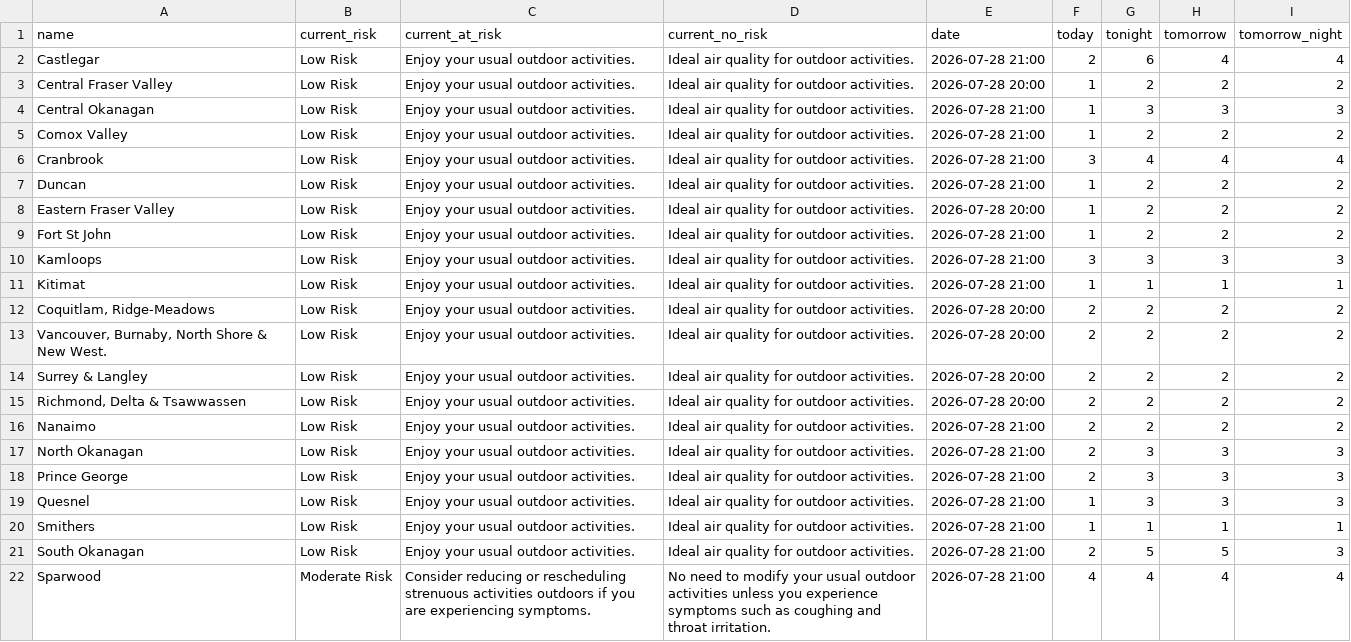
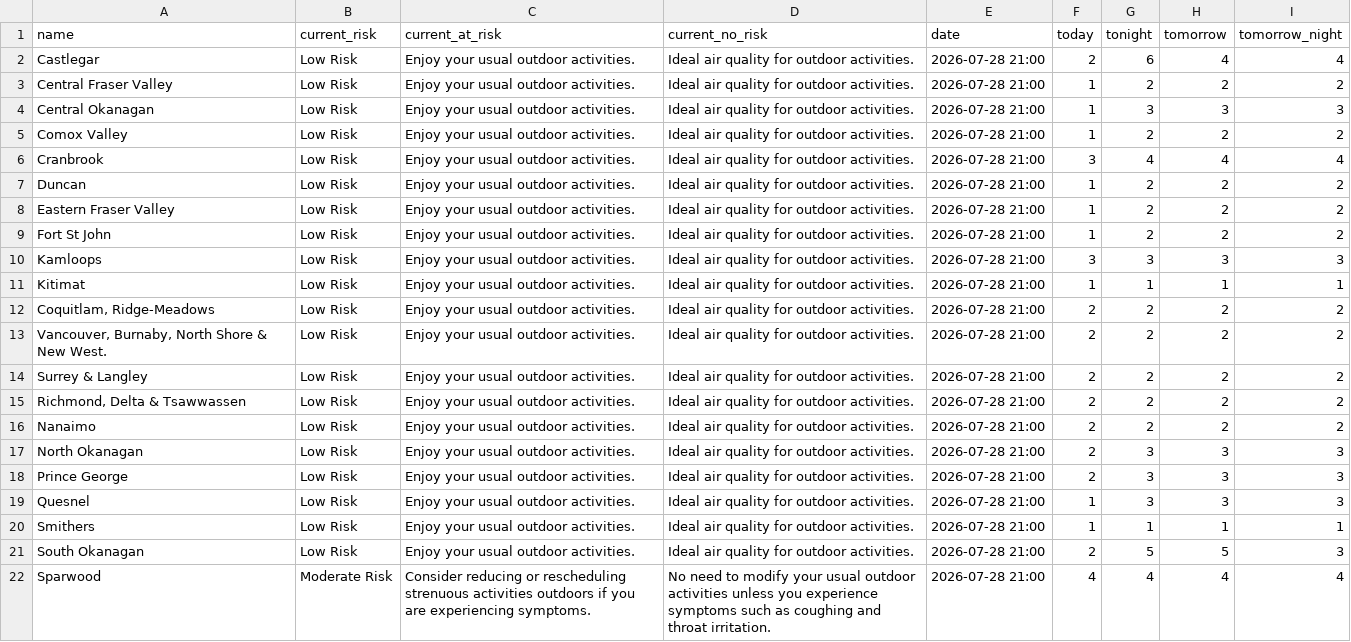
Before and after one commit to vs-postmedia/bc-wildfire-scraper, a CSV file: data/aqhi-data.csv, drawn as a sheet; only a part is shown.

```diff
--- a/data/aqhi-data.csv
+++ b/data/aqhi-data.csv
@@ -2,3 +2,3 @@
 "Castlegar","Low Risk","Enjoy your usual outdoor activities.","Ideal air quality for outdoor activities.","2026-07-28 21:00","2","6","4","4"
-"Central Fraser Valley","Low Risk","Enjoy your usual outdoor activities.","Ideal air quality for outdoor activities.","2026-07-28 20:00","1","2","2","2"
+"Central Fraser Valley","Low Risk","Enjoy your usual outdoor activities.","Ideal air quality for outdoor activities.","2026-07-28 21:00","1","2","2","2"
 "Central Okanagan","Low Risk","Enjoy your usual outdoor activities.","Ideal air quality for outdoor activities.","2026-07-28 21:00","1","3","3","3"
@@ -7,3 +7,3 @@
 "Duncan","Low Risk","Enjoy your usual outdoor activities.","Ideal air quality for outdoor activities.","2026-07-28 21:00","1","2","2","2"
-"Eastern Fraser Valley","Low Risk","Enjoy your usual outdoor activities.","Ideal air quality for outdoor activities.","2026-07-28 20:00","1","2","2","2"
+"Eastern Fraser Valley","Low Risk","Enjoy your usual outdoor activities.","Ideal air quality for outdoor activities.","2026-07-28 21:00","1","2","2","2"
 "Fort St John","Low Risk","Enjoy your usual outdoor activities.","Ideal air quality for outdoor activities.","2026-07-28 21:00","1","2","2","2"
@@ -11,6 +11,6 @@
 "Kitimat","Low Risk","Enjoy your usual outdoor activities.","Ideal air quality for outdoor activities.","2026-07-28 21:00","1","1","1","1"
-"Coquitlam, Ridge-Meadows","Low Risk","Enjoy your usual outdoor activities.","Ideal air quality for outdoor activities.","2026-07-28 20:00","2","2","2","2"
-"Vancouver, Burnaby, North Shore & New West.","Low Risk","Enjoy your usual outdoor activities.","Ideal air quality for outdoor activities.","2026-07-28 20:00","2","2","2","2"
-"Surrey & Langley","Low Risk","Enjoy your usual outdoor activities.","Ideal air quality for outdoor activities.","2026-07-28 20:00","2","2","2","2"
-"Richmond, Delta & Tsawwassen","Low Risk","Enjoy your usual outdoor activities.","Ideal air quality for outdoor activities.","2026-07-28 20:00","2","2","2","2"
+"Coquitlam, Ridge-Meadows","Low Risk","Enjoy your usual outdoor activities.","Ideal air quality for outdoor activities.","2026-07-28 21:00","2","2","2","2"
+"Vancouver, Burnaby, North Shore & New West.","Low Risk","Enjoy your usual outdoor activities.","Ideal air quality for outdoor activities.","2026-07-28 21:00","2","2","2","2"
+"Surrey & Langley","Low Risk","Enjoy your usual outdoor activities.","Ideal air quality for outdoor activities.","2026-07-28 21:00","2","2","2","2"
+"Richmond, Delta & Tsawwassen","Low Risk","Enjoy your usual outdoor activities.","Ideal air quality for outdoor activities.","2026-07-28 21:00","2","2","2","2"
 "Nanaimo","Low Risk","Enjoy your usual outdoor activities.","Ideal air quality for outdoor activities.","2026-07-28 21:00","2","2","2","2"
```
Also changed, not shown: 2 other files.
